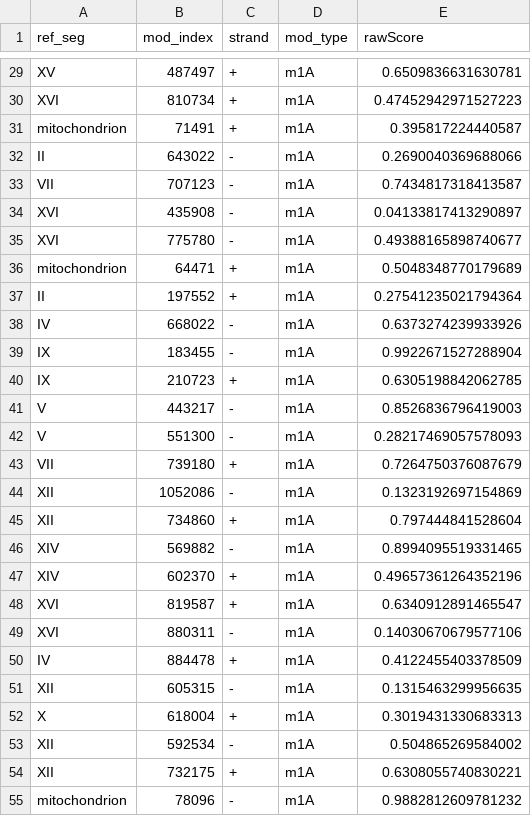
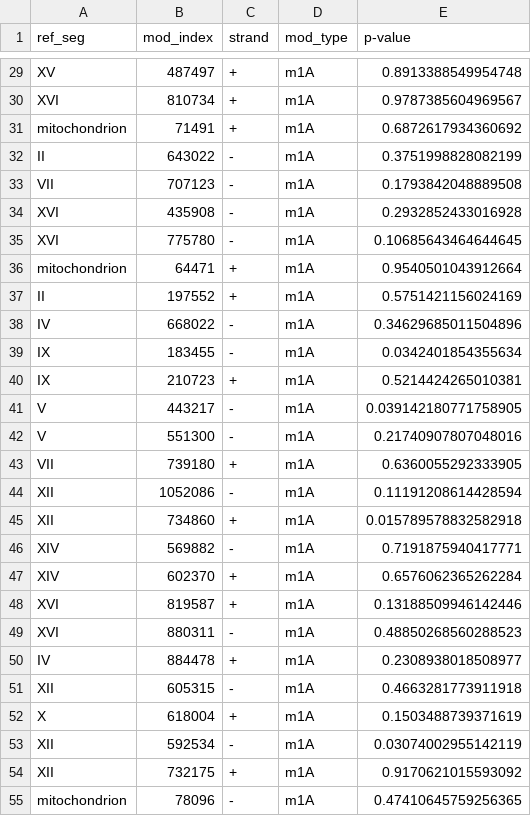
Before and after one commit to anmabu/bedRMod, a CSV file: tsv2euf/example_files/mod_indices.csv, drawn as a sheet; only a part is shown, gaps mark what is left out; the diff covers the shown part only; the diff names each change by its address in the sheet, - before the commit and + after, or states it on an @@ line.

```diff
--- a/tsv2euf/example_files/mod_indices.csv
+++ b/tsv2euf/example_files/mod_indices.csv
-E1: rawScore
+E1: p-value
-E29 (p-value): 0.6509836631630781
+E29 (p-value): 0.8913388549954748
-E30 (p-value): 0.47452942971527223
+E30 (p-value): 0.9787385604969567
-E31 (p-value): 0.395817224440587
+E31 (p-value): 0.6872617934360692
-E32 (p-value): 0.2690040369688066
+E32 (p-value): 0.3751998828082199
-E33 (p-value): 0.7434817318413587
+E33 (p-value): 0.1793842048889508
-E34 (p-value): 0.04133817413290897
+E34 (p-value): 0.2932852433016928
-E35 (p-value): 0.49388165898740677
+E35 (p-value): 0.10685643464644645
-E36 (p-value): 0.5048348770179689
+E36 (p-value): 0.9540501043912664
-E37 (p-value): 0.27541235021794364
+E37 (p-value): 0.5751421156024169
-E38 (p-value): 0.6373274239933926
+E38 (p-value): 0.34629685011504896
-E39 (p-value): 0.9922671527288904
+E39 (p-value): 0.0342401854355634
-E40 (p-value): 0.6305198842062785
+E40 (p-value): 0.5214424265010381
-E41 (p-value): 0.8526836796419003
+E41 (p-value): 0.039142180771758905
-E42 (p-value): 0.28217469057578093
+E42 (p-value): 0.21740907807048016
-E43 (p-value): 0.7264750376087679
+E43 (p-value): 0.6360055292333905
-E44 (p-value): 0.1323192697154869
+E44 (p-value): 0.11191208614428594
-E45 (p-value): 0.797444841528604
+E45 (p-value): 0.015789578832582918
-E46 (p-value): 0.8994095519331465
+E46 (p-value): 0.7191875940417771
-E47 (p-value): 0.49657361264352196
+E47 (p-value): 0.6576062365262284
-E48 (p-value): 0.6340912891465547
+E48 (p-value): 0.13188509946142446
-E49 (p-value): 0.14030670679577106
+E49 (p-value): 0.48850268560288523
-E50 (p-value): 0.4122455403378509
+E50 (p-value): 0.2308938018508977
-E51 (p-value): 0.1315463299956635
+E51 (p-value): 0.4663281773911918
-E52 (p-value): 0.3019431330683313
+E52 (p-value): 0.1503488739371619
-E53 (p-value): 0.504865269584002
+E53 (p-value): 0.03074002955142119
-E54 (p-value): 0.6308055740830221
+E54 (p-value): 0.9170621015593092
-E55 (p-value): 0.9882812609781232
+E55 (p-value): 0.47410645759256365
```
Also changed, not shown: 151 edited cells elsewhere in this file, 4 other files.
